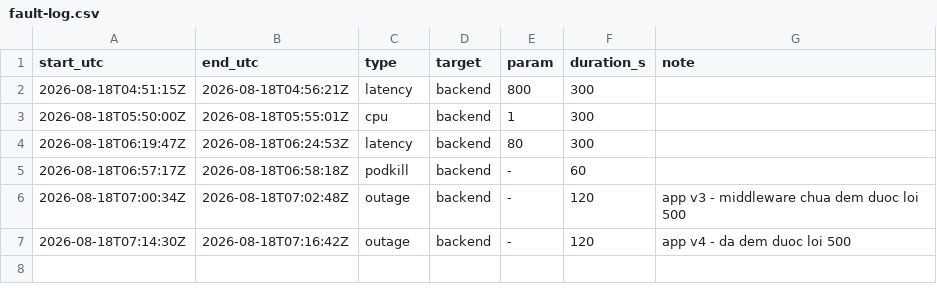
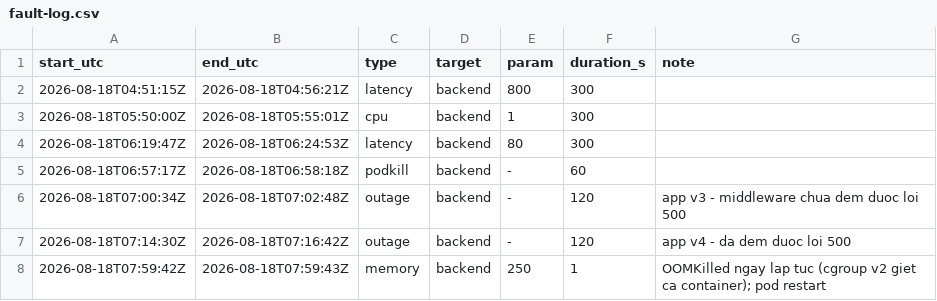
Before and after one commit to nguyenkdy/AIOps, a CSV file: docs/fault-log.csv, drawn as a sheet.

Commit message:
data: su co #5 memory - OOMKilled thanh cong

```diff
--- a/docs/fault-log.csv
+++ b/docs/fault-log.csv
@@ -7 +7,2 @@ start_utc,end_utc,type,target,param,duration_s,note
 2026-08-18T07:14:30Z,2026-08-18T07:16:42Z,outage,backend,-,120,app v4 - da dem duoc loi 500
+2026-08-18T07:59:42Z,2026-08-18T07:59:43Z,memory,backend,250,1,OOMKilled ngay lap tuc (cgroup v2 giet ca container); pod restart
```
